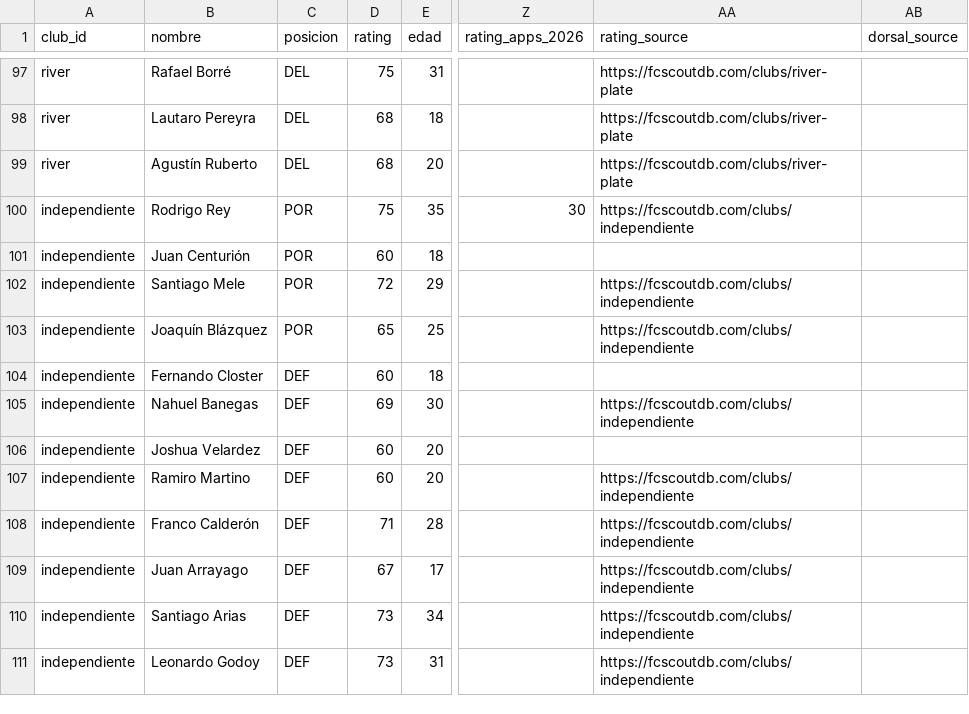
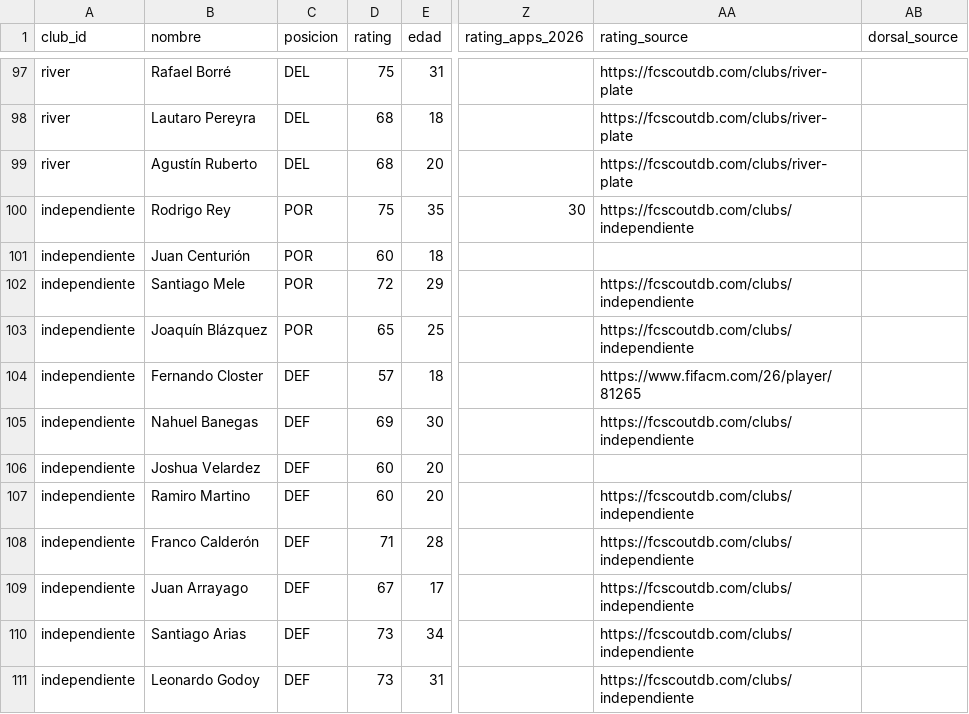
Before and after one commit to carp1901/liga-fc1, a CSV file: planteles/primera-2026.csv, drawn as a sheet; only a part is shown, gaps mark what is left out; the diff names each change by its address in the sheet, - before the commit and + after, or states it on an @@ line.

```diff
--- a/planteles/primera-2026.csv
+++ b/planteles/primera-2026.csv
-D104 (rating): 60
+D104 (rating): 57
-AA104 (rating_source): (empty)
+AA104 (rating_source): https://www.fifacm.com/26/player/81265
```
Also changed, not shown: 1 other file.
